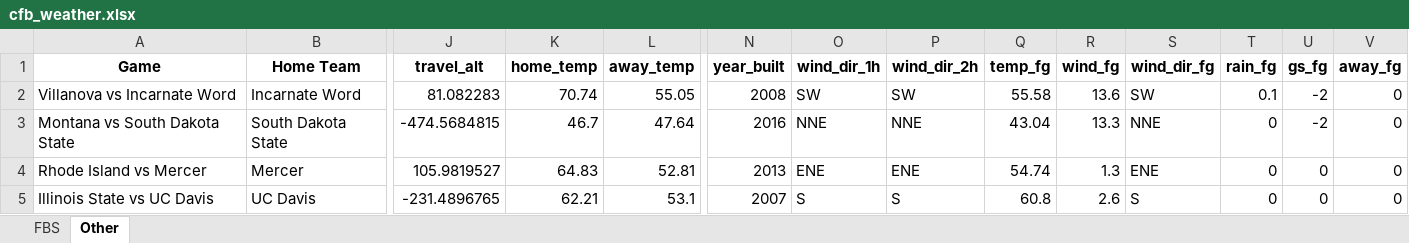
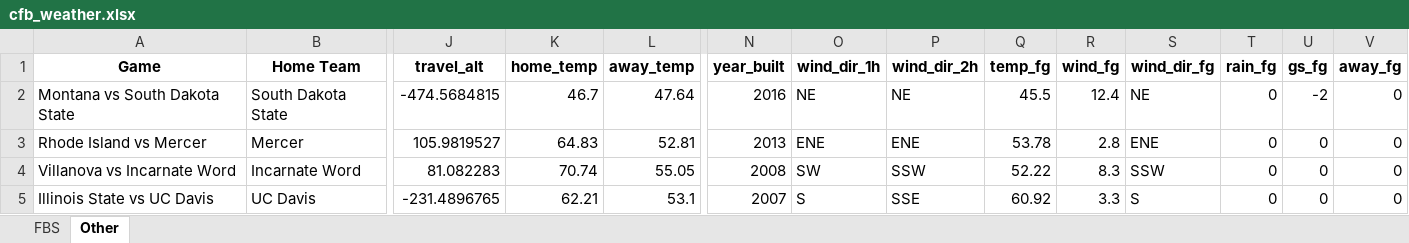
Before and after one commit to mslade50/football_weather, an Excel workbook: cfb_weather.xlsx, sheet Other, drawn as a sheet; only a part is shown, gaps mark what is left out; values as stored, in another font and other column widths than the file's, no borders; removed rows and columns are numbered as before the commit, all else as after; rows hold the shown columns only; the diff names each change by its address in the sheet, - before the commit and + after, or states it on an @@ line.

```diff
--- a/cfb_weather.xlsx (sheet Other)
+++ b/cfb_weather.xlsx (sheet Other)
-row 2: Villanova vs Incarnate Word | Incarnate Word | 81.082283 | 70.74 | 55.05 | 2008 | SW | SW | 55.58 | 13.6 | SW | 0.1 | -2 | 0
-O2 (wind_dir_1h): NNE
+O2 (wind_dir_1h): NE
-P2 (wind_dir_2h): NNE
+P2 (wind_dir_2h): NE
-Q2 (temp_fg): 43.04
+Q2 (temp_fg): 45.5
-R2 (wind_fg): 13.3
+R2 (wind_fg): 12.4
-S2 (wind_dir_fg): NNE
+S2 (wind_dir_fg): NE
-Q3 (temp_fg): 54.74
+Q3 (temp_fg): 53.78
-R3 (wind_fg): 1.3
+R3 (wind_fg): 2.8
+row 4: Villanova vs Incarnate Word | Incarnate Word | 81.082283 | 70.74 | 55.05 | 2008 | SW | SSW | 52.22 | 8.3 | SSW | 0 | 0 | 0
-P5 (wind_dir_2h): S
+P5 (wind_dir_2h): SSE
-Q5 (temp_fg): 60.8
+Q5 (temp_fg): 60.92
-R5 (wind_fg): 2.6
+R5 (wind_fg): 3.3
```
Also changed, not shown: sheet FBS.
